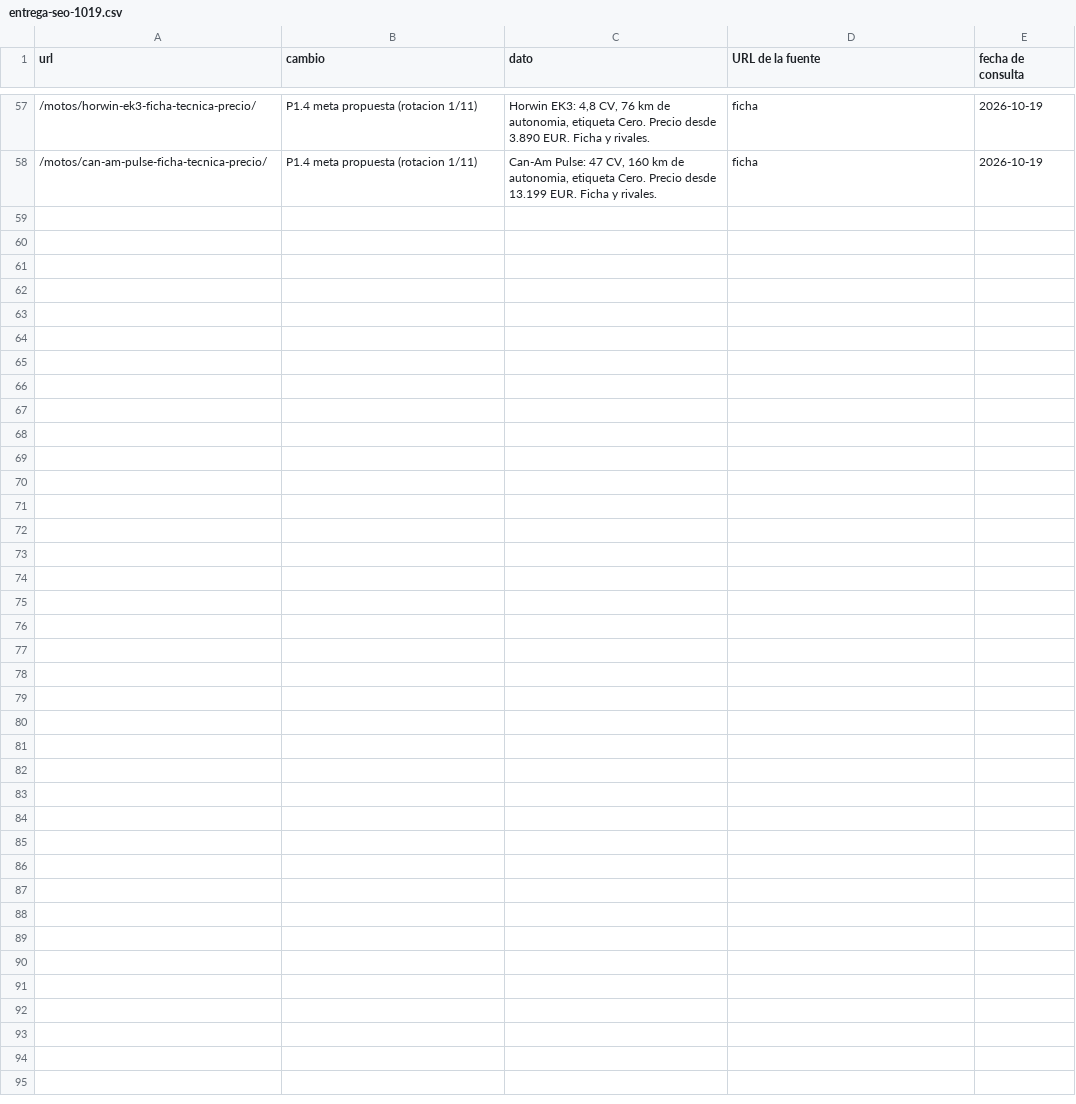
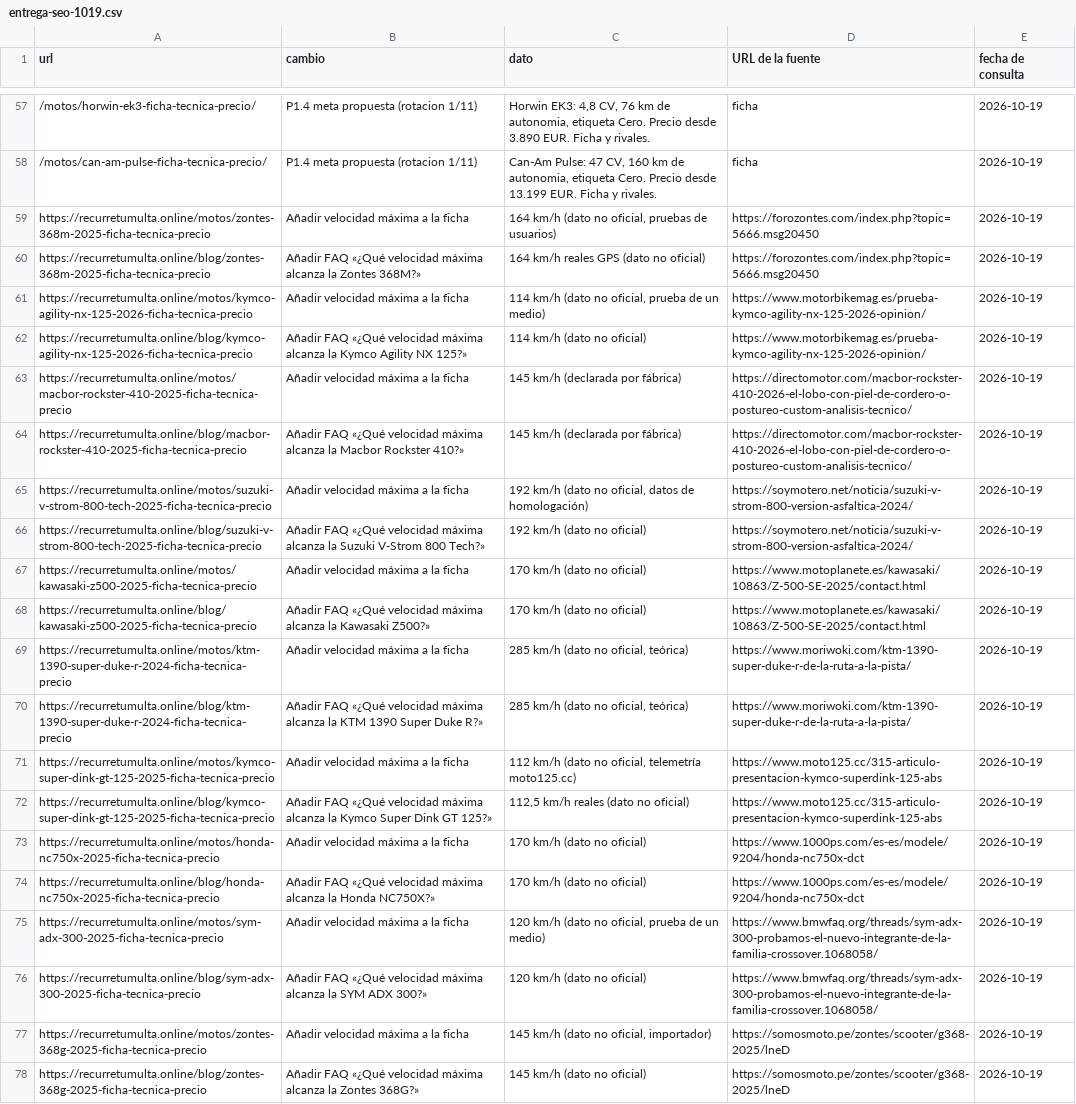
Before and after one commit to danielsanchezverdasco-art/recurretumulta, a CSV file: docs/seo/entrega-seo-1019.csv, drawn as a sheet; only a part is shown, gaps mark what is left out; the diff names each change by its address in the sheet, - before the commit and + after, or states it on an @@ line.

Commit message:
seo-1019 lote2: velocidad máxima en 10 fichas de moto + FAQ en sus posts
- velocidadMax en fichas (10): Zontes 368M 164, Agility NX 125 114,
  Rockster 410 145 (oficial), V-Strom 800 Tech 192, Z500 170,
  1390 Super Duke R 285, Super Dink GT 125 112, NC750X 170,
  ADX 300 120, 368G 145 (todas no oficiales salvo Rockster, con fuente)
- FAQ «¿Qué velocidad máxima alcanza la [modelo]?» en los 10 posts
- 20 filas en docs/seo/entrega-seo-1019.csv
- BKX 300 S, ADXTG 400, Dragster 459, EC 300 2T: sin cifra verificable, sin cambios

```diff
--- a/docs/seo/entrega-seo-1019.csv
+++ b/docs/seo/entrega-seo-1019.csv
+row 59: https://recurretumulta.online/motos/zontes-368m-2025-ficha-tecnica-precio | Añadir velocidad máxima a la ficha | 164 km/h (dato no oficial, pruebas de usuarios) | https://forozontes.com/index.php?topic=5666.msg20450 | 2026-10-19
+row 60: https://recurretumulta.online/blog/zontes-368m-2025-ficha-tecnica-precio | Añadir FAQ «¿Qué velocidad máxima alcanza la Zontes 368M?» | 164 km/h reales GPS (dato no oficial) | https://forozontes.com/index.php?topic=5666.msg20450 | 2026-10-19
+row 61: https://recurretumulta.online/motos/kymco-agility-nx-125-2026-ficha-tecnica-precio | Añadir velocidad máxima a la ficha | 114 km/h (dato no oficial, prueba de un medio) | https://www.motorbikemag.es/prueba-kymco-agility-nx-125-2026-opinion/ | 2026-10-19
+row 62: https://recurretumulta.online/blog/kymco-agility-nx-125-2026-ficha-tecnica-precio | Añadir FAQ «¿Qué velocidad máxima alcanza la Kymco Agility NX 125?» | 114 km/h (dato no oficial) | https://www.motorbikemag.es/prueba-kymco-agility-nx-125-2026-opinion/ | 2026-10-19
+row 63: https://recurretumulta.online/motos/macbor-rockster-410-2025-ficha-tecnica-precio | Añadir velocidad máxima a la ficha | 145 km/h (declarada por fábrica) | https://directomotor.com/macbor-rockster-410-2026-el-lobo-con-piel-de-cordero-o-postureo-custom-analisis-tecnico/ | 2026-10-19
+row 64: https://recurretumulta.online/blog/macbor-rockster-410-2025-ficha-tecnica-precio | Añadir FAQ «¿Qué velocidad máxima alcanza la Macbor Rockster 410?» | 145 km/h (declarada por fábrica) | https://directomotor.com/macbor-rockster-410-2026-el-lobo-con-piel-de-cordero-o-postureo-custom-analisis-tecnico/ | 2026-10-19
+row 65: https://recurretumulta.online/motos/suzuki-v-strom-800-tech-2025-ficha-tecnica-precio | Añadir velocidad máxima a la ficha | 192 km/h (dato no oficial, datos de homologación) | https://soymotero.net/noticia/suzuki-v-strom-800-version-asfaltica-2024/ | 2026-10-19
+row 66: https://recurretumulta.online/blog/suzuki-v-strom-800-tech-2025-ficha-tecnica-precio | Añadir FAQ «¿Qué velocidad máxima alcanza la Suzuki V-Strom 800 Tech?» | 192 km/h (dato no oficial) | https://soymotero.net/noticia/suzuki-v-strom-800-version-asfaltica-2024/ | 2026-10-19
+row 67: https://recurretumulta.online/motos/kawasaki-z500-2025-ficha-tecnica-precio | Añadir velocidad máxima a la ficha | 170 km/h (dato no oficial) | https://www.motoplanete.es/kawasaki/10863/Z-500-SE-2025/contact.html | 2026-10-19
+row 68: https://recurretumulta.online/blog/kawasaki-z500-2025-ficha-tecnica-precio | Añadir FAQ «¿Qué velocidad máxima alcanza la Kawasaki Z500?» | 170 km/h (dato no oficial) | https://www.motoplanete.es/kawasaki/10863/Z-500-SE-2025/contact.html | 2026-10-19
+row 69: https://recurretumulta.online/motos/ktm-1390-super-duke-r-2024-ficha-tecnica-precio | Añadir velocidad máxima a la ficha | 285 km/h (dato no oficial, teórica) | https://www.moriwoki.com/ktm-1390-super-duke-r-de-la-ruta-a-la-pista/ | 2026-10-19
+row 70: https://recurretumulta.online/blog/ktm-1390-super-duke-r-2024-ficha-tecnica-precio | Añadir FAQ «¿Qué velocidad máxima alcanza la KTM 1390 Super Duke R?» | 285 km/h (dato no oficial, teórica) | https://www.moriwoki.com/ktm-1390-super-duke-r-de-la-ruta-a-la-pista/ | 2026-10-19
+row 71: https://recurretumulta.online/motos/kymco-super-dink-gt-125-2025-ficha-tecnica-precio | Añadir velocidad máxima a la ficha | 112 km/h (dato no oficial, telemetría moto125.cc) | https://www.moto125.cc/315-articulo-presentacion-kymco-superdink-125-abs | 2026-10-19
+row 72: https://recurretumulta.online/blog/kymco-super-dink-gt-125-2025-ficha-tecnica-precio | Añadir FAQ «¿Qué velocidad máxima alcanza la Kymco Super Dink GT 125?» | 112,5 km/h reales (dato no oficial) | https://www.moto125.cc/315-articulo-presentacion-kymco-superdink-125-abs | 2026-10-19
+row 73: https://recurretumulta.online/motos/honda-nc750x-2025-ficha-tecnica-precio | Añadir velocidad máxima a la ficha | 170 km/h (dato no oficial) | https://www.1000ps.com/es-es/modele/9204/honda-nc750x-dct | 2026-10-19
+row 74: https://recurretumulta.online/blog/honda-nc750x-2025-ficha-tecnica-precio | Añadir FAQ «¿Qué velocidad máxima alcanza la Honda NC750X?» | 170 km/h (dato no oficial) | https://www.1000ps.com/es-es/modele/9204/honda-nc750x-dct | 2026-10-19
+row 75: https://recurretumulta.online/motos/sym-adx-300-2025-ficha-tecnica-precio | Añadir velocidad máxima a la ficha | 120 km/h (dato no oficial, prueba de un medio) | https://www.bmwfaq.org/threads/sym-adx-300-probamos-el-nuevo-integrante-de-la-familia-crossover.1068058/ | 2026-10-19
+row 76: https://recurretumulta.online/blog/sym-adx-300-2025-ficha-tecnica-precio | Añadir FAQ «¿Qué velocidad máxima alcanza la SYM ADX 300?» | 120 km/h (dato no oficial) | https://www.bmwfaq.org/threads/sym-adx-300-probamos-el-nuevo-integrante-de-la-familia-crossover.1068058/ | 2026-10-19
+row 77: https://recurretumulta.online/motos/zontes-368g-2025-ficha-tecnica-precio | Añadir velocidad máxima a la ficha | 145 km/h (dato no oficial, importador) | https://somosmoto.pe/zontes/scooter/g368-2025/lneD | 2026-10-19
+row 78: https://recurretumulta.online/blog/zontes-368g-2025-ficha-tecnica-precio | Añadir FAQ «¿Qué velocidad máxima alcanza la Zontes 368G?» | 145 km/h (dato no oficial) | https://somosmoto.pe/zontes/scooter/g368-2025/lneD | 2026-10-19
```
Also changed, not shown: 12 other files.
